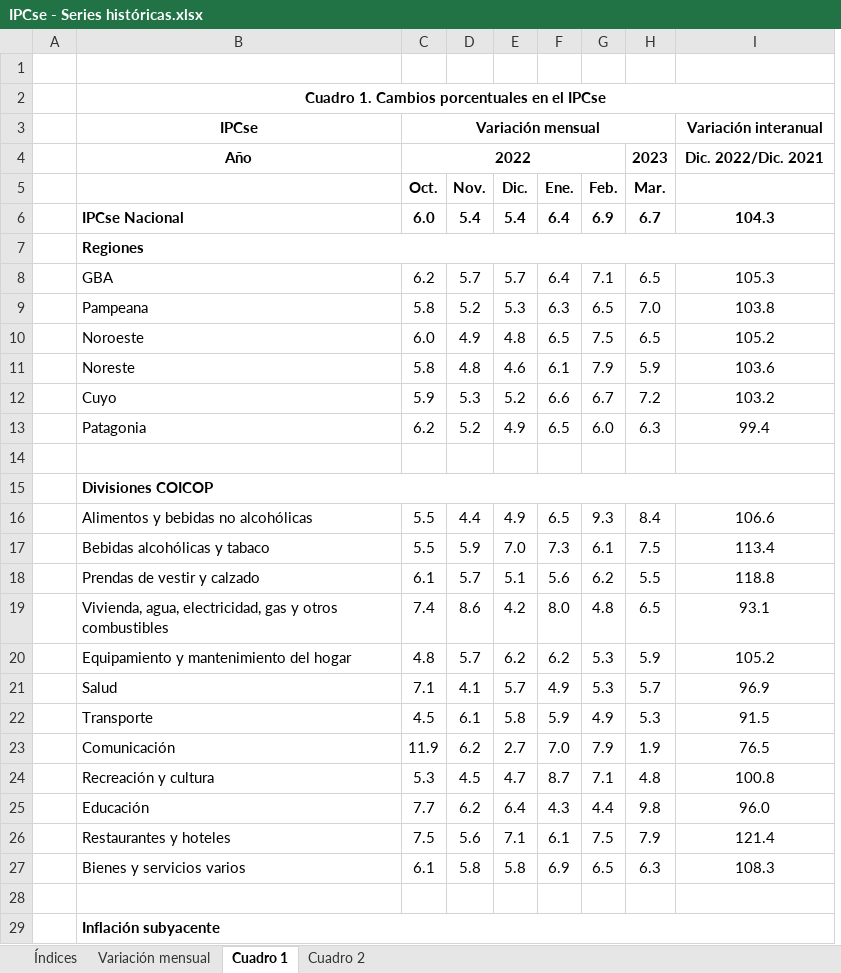
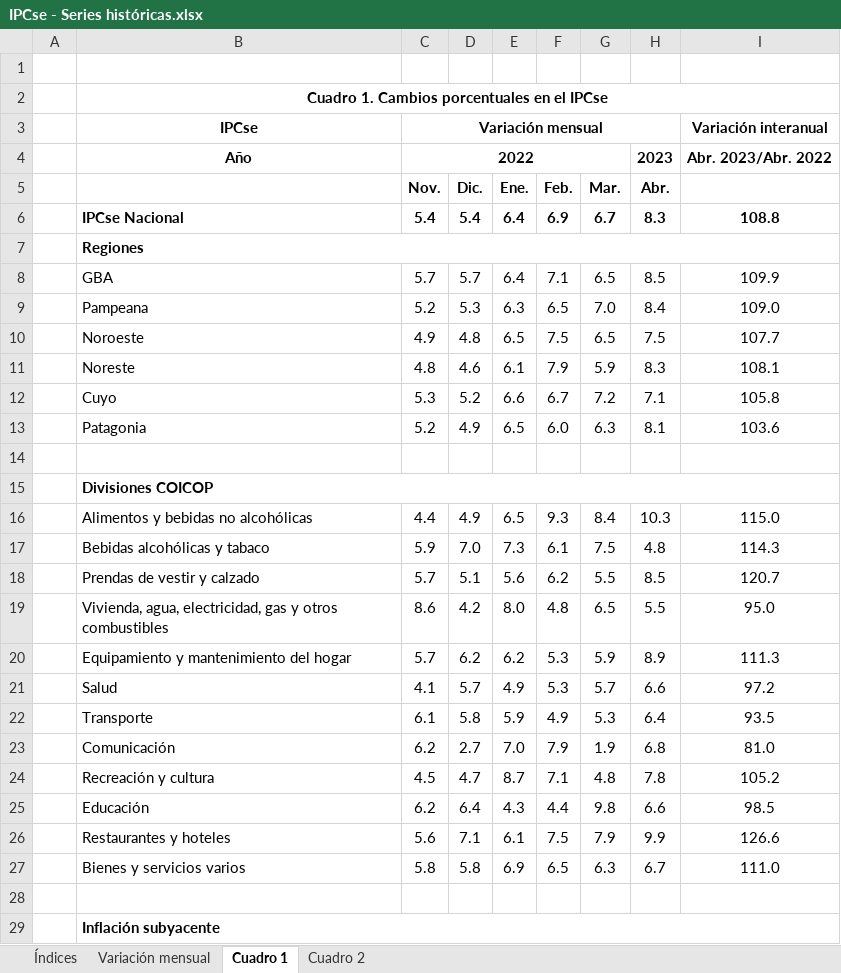
Before and after one commit to mrozada/mrozada.github.io, an Excel workbook: assets/excel/IPCse - Series históricas.xlsx, sheet Cuadro 1, drawn as a sheet; only a part is shown; values as stored, in another font and other column widths than the file's, no borders; removed rows and columns are numbered as before the commit, all else as after; the diff covers the shown part only; the diff names each change by its address in the sheet, - before the commit and + after, or states it on an @@ line.

```diff
--- a/assets/excel/IPCse - Series históricas.xlsx (sheet Cuadro 1)
+++ b/assets/excel/IPCse - Series históricas.xlsx (sheet Cuadro 1)
-column C (Oct.), row 3: Variación mensual; rows 6-27: 6.0 |  | 6.2 | 5.8 | 6.0 | 5.8 | 5.9 | 6.2 |  |  | 5.5 | 5.5 | 6.1 | 7.4 | 4.8 | 7.1 | 4.5 | 11.9 | 5.3 | 7.7 | 7.5 | 6.1
+column H (Abr.), rows 6-27: 8.3 |  | 8.5 | 8.4 | 7.5 | 8.3 | 7.1 | 8.1 |  |  | 10.3 | 4.8 | 8.5 | 5.5 | 8.9 | 6.6 | 6.4 | 6.8 | 7.8 | 6.6 | 9.9 | 6.7
-C3 (Nov.): (empty)
+C3 (Nov.): Variación mensual
+C3:H3 merged
-row 4:  | Año | 2022 |  |  |  |  | 2023 | Dic. 2022/Dic. 2021
+row 4:  | Año | 2022 |  |  |  |  | 2023 | Abr. 2023/Abr. 2022
-I6: 104.3
+I6: 108.8
-I8: 105.3
+I8: 109.9
-I9: 103.8
+I9: 109.0
-I10: 105.2
+I10: 107.7
-I11: 103.6
+I11: 108.1
-I12: 103.2
+I12: 105.8
-I13: 99.4
+I13: 103.6
-I16: 106.6
+I16: 115.0
-I17: 113.4
+I17: 114.3
-I18: 118.8
+I18: 120.7
-I19: 93.1
+I19: 95.0
-I20: 105.2
+I20: 111.3
-I21: 96.9
+I21: 97.2
-I22: 91.5
+I22: 93.5
-I23: 76.5
+I23: 81.0
-I24: 100.8
+I24: 105.2
-I25: 96.0
+I25: 98.5
-I26: 121.4
+I26: 126.6
-I27: 108.3
+I27: 111.0
```
Also changed, not shown: 7 edited cells elsewhere in this sheet, sheet Cuadro 2, sheet Índices, sheet Variación mensual.
